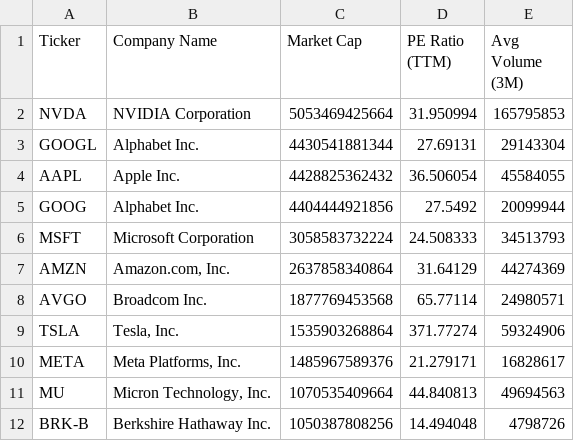
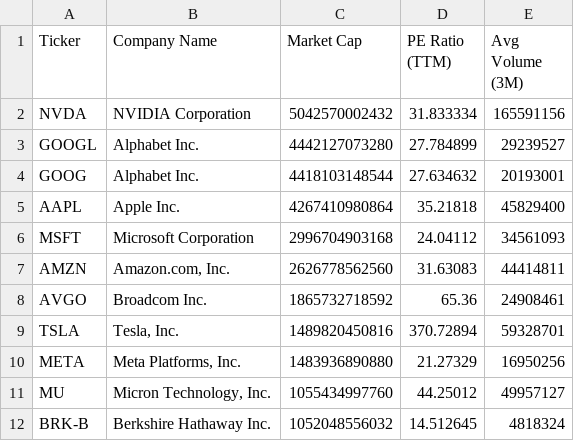
Before and after one commit to NK-Mikey/Stock-Market-Dashboard, a CSV file: data/fundamentals.csv, drawn as a sheet; only a part is shown; the diff covers the shown part only.

```diff
--- a/data/fundamentals.csv
+++ b/data/fundamentals.csv
@@ -1,12 +1,12 @@
 Ticker,Company Name,Market Cap,PE Ratio (TTM),Avg Volume (3M)
-NVDA,NVIDIA Corporation,5053469425664,31.950994,165795853
-GOOGL,Alphabet Inc.,4430541881344,27.69131,29143304
-AAPL,Apple Inc.,4428825362432,36.506054,45584055
-GOOG,Alphabet Inc.,4404444921856,27.5492,20099944
-MSFT,Microsoft Corporation,3058583732224,24.508333,34513793
-AMZN,"Amazon.com, Inc.",2637858340864,31.64129,44274369
-AVGO,Broadcom Inc.,1877769453568,65.77114,24980571
-TSLA,"Tesla, Inc.",1535903268864,371.77274,59324906
-META,"Meta Platforms, Inc.",1485967589376,21.279171,16828617
-MU,"Micron Technology, Inc.",1070535409664,44.840813,49694563
-BRK-B,Berkshire Hathaway Inc.,1050387808256,14.494048,4798726
+NVDA,NVIDIA Corporation,5042570002432,31.833334,165591156
+GOOGL,Alphabet Inc.,4442127073280,27.784899,29239527
+GOOG,Alphabet Inc.,4418103148544,27.634632,20193001
+AAPL,Apple Inc.,4267410980864,35.21818,45829400
+MSFT,Microsoft Corporation,2996704903168,24.04112,34561093
+AMZN,"Amazon.com, Inc.",2626778562560,31.63083,44414811
+AVGO,Broadcom Inc.,1865732718592,65.36,24908461
+TSLA,"Tesla, Inc.",1489820450816,370.72894,59328701
+META,"Meta Platforms, Inc.",1483936890880,21.27329,16950256
+MU,"Micron Technology, Inc.",1055434997760,44.25012,49957127
+BRK-B,Berkshire Hathaway Inc.,1052048556032,14.512645,4818324
```
Also changed, not shown: 2 added rows, 2 removed rows and 35 edited cells elsewhere in this file, data/dim_stock.csv, 1 other file.
